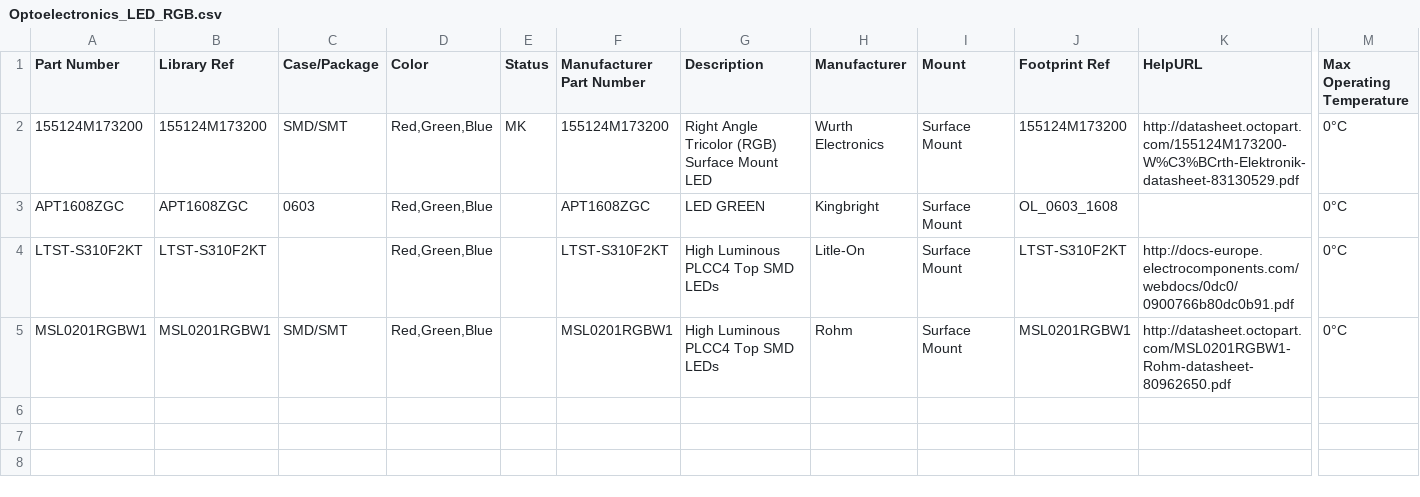
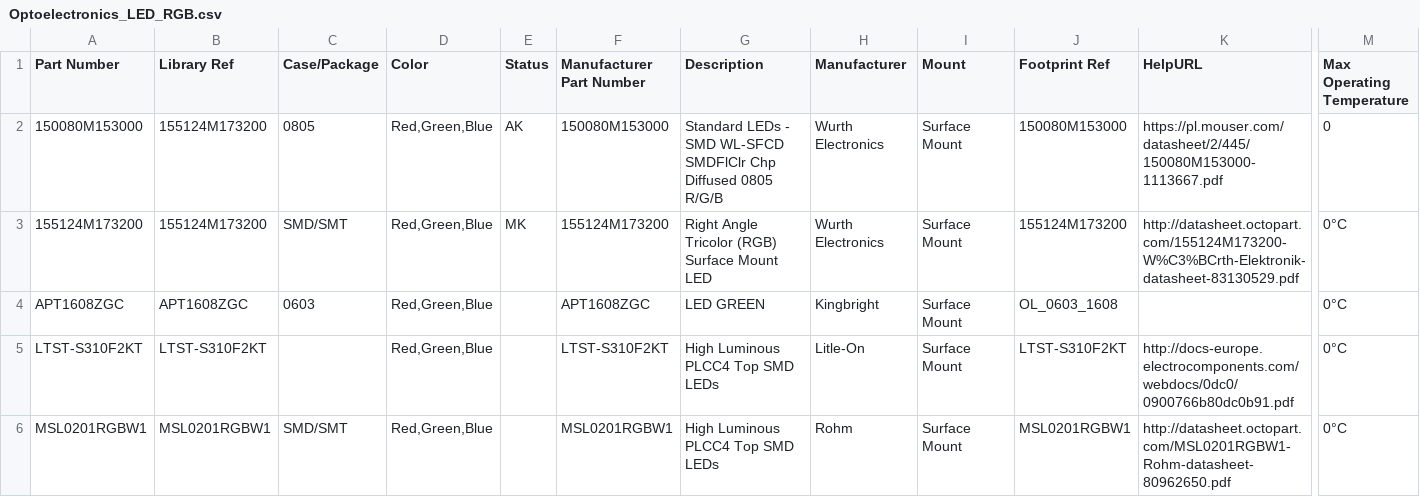
Before and after one commit to mszkowalik/7Sigma, a CSV file: _export/Optoelectronics_LED_RGB.csv, drawn as a sheet; only a part is shown, gaps mark what is left out; rows hold the shown columns only; the diff names each change by its address in the sheet, - before the commit and + after, or states it on an @@ line.

```diff
--- a/_export/Optoelectronics_LED_RGB.csv
+++ b/_export/Optoelectronics_LED_RGB.csv
+row 2: 150080M153000 | 155124M173200 | 0805 | Red,Green,Blue | AK | 150080M153000 | Standard LEDs - SMD WL-SFCD SMDFlClr Chp Diffused 0805 R/G/B | Wurth Electronics | Surface Mount | 150080M153000 | https://pl.mouser.com/datasheet/2/445/150080M153000-1113667.pdf | 0
```
Also changed, not shown: _export/Transistors_PMOS.csv, 3 other files.
